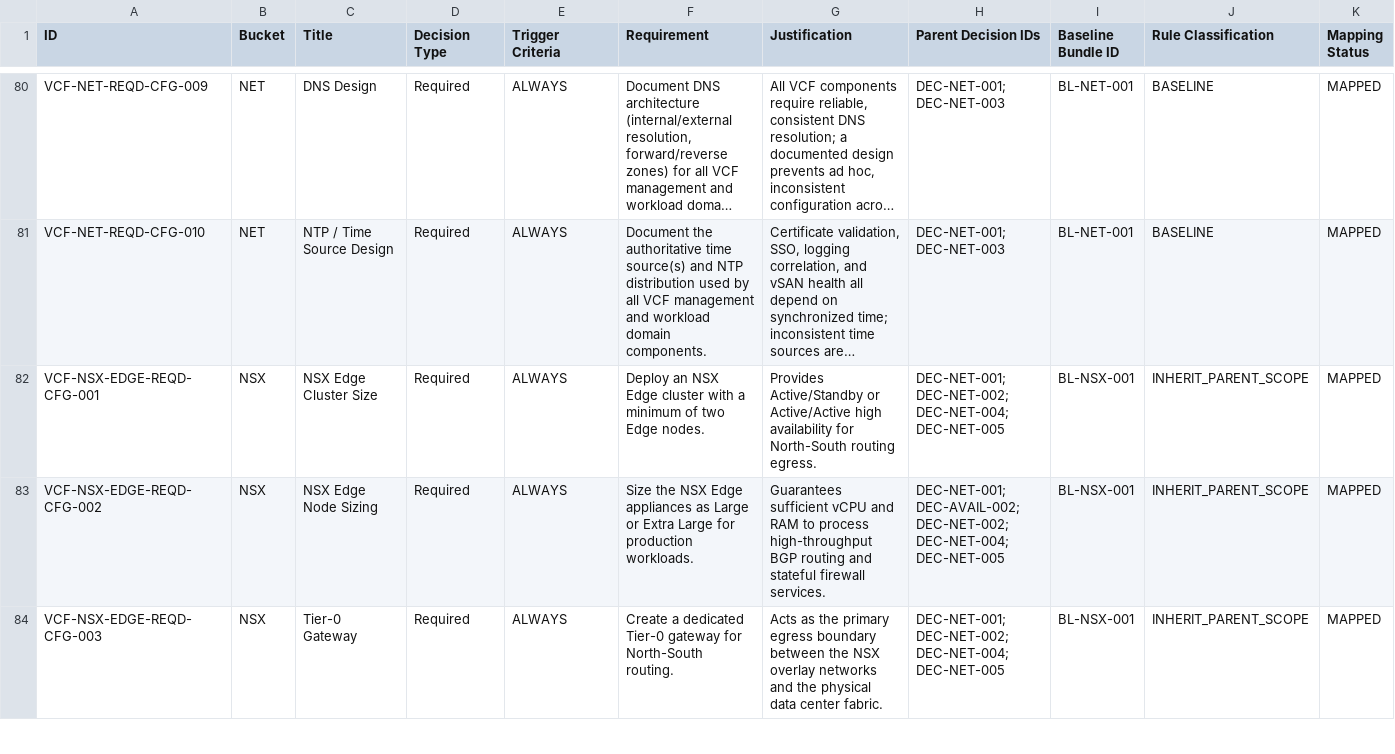
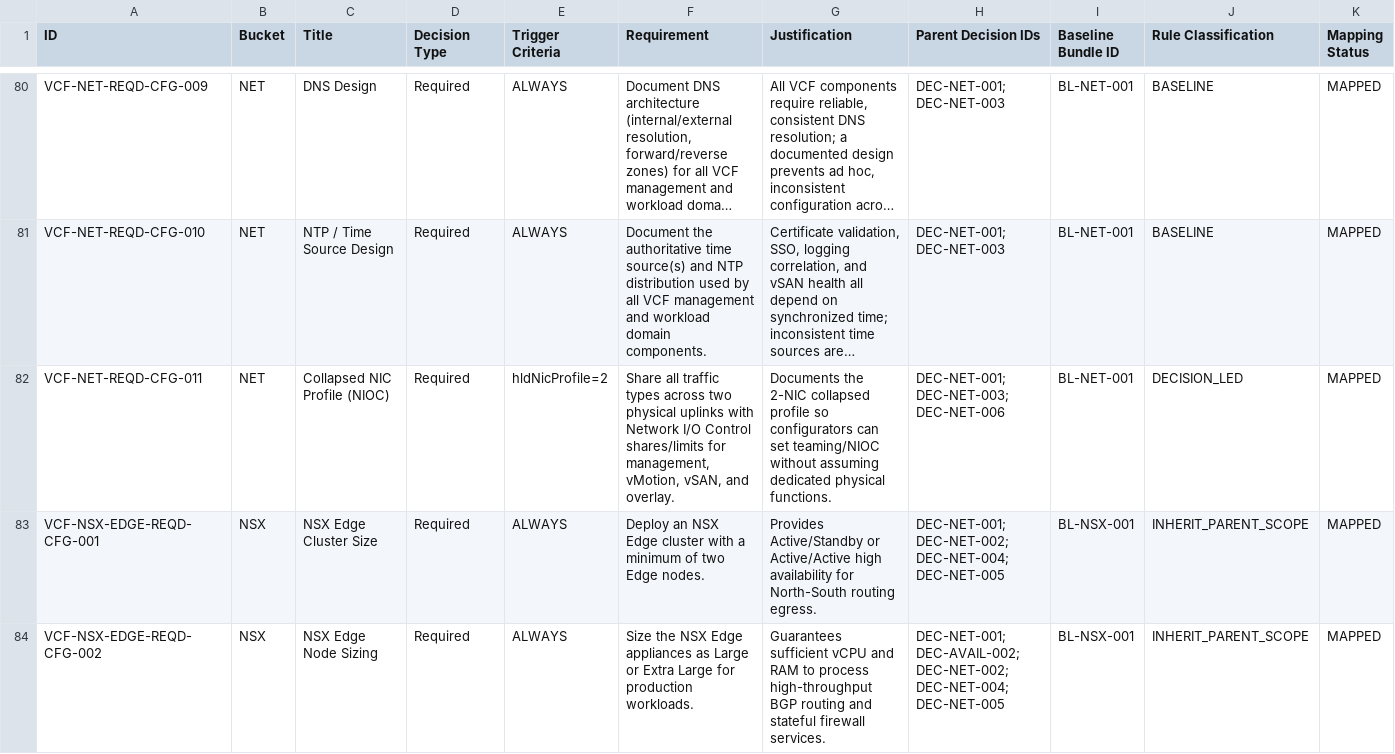
Before and after one commit to dougcre-az/VCF_91_App, a CSV file: 02_Design_IDs.csv, drawn as a sheet; only a part is shown, gaps mark what is left out; the shorter side is filled out with more unchanged rows; long unchanged cells end in …; rows hold the shown columns only; the diff covers the shown part only; the diff names each change by its address in the sheet, - before the commit and + after, or states it on an @@ line.

```diff
--- a/02_Design_IDs.csv
+++ b/02_Design_IDs.csv
+row 82: VCF-NET-REQD-CFG-011 | NET | Collapsed NIC Profile (NIOC) | Required | hldNicProfile=2 | Share all traffic types across two physical uplinks with Network I/O Control shares/limits for management, vMotion, vSAN, and overlay. | Documents the 2-NIC collapsed profile so configurators can set teaming/NIOC without assuming dedicated physical functions. | DEC-NET-001; DEC-NET-003; DEC-NET-006 | BL-NET-001 | DECISION_LED | MAPPED
```
Also changed, not shown: 1 added row elsewhere in this file, 10 other files.
